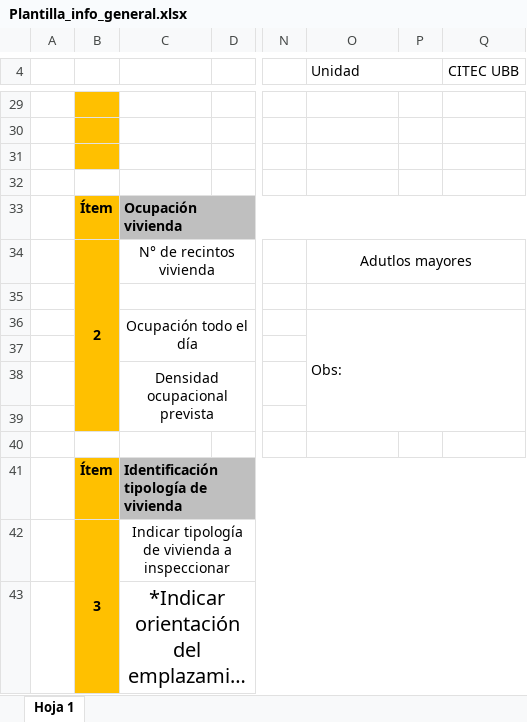
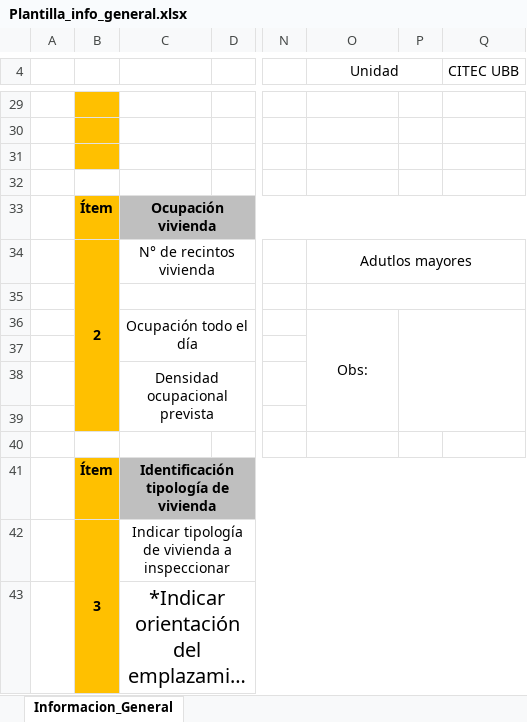
Before and after one commit to JosePadillaOpazo/Proyecto-Taller-de-desarrollo, an Excel workbook: Plantillas/Plantilla_info_general.xlsx, sheet Informacion_General, drawn as a sheet; only a part is shown, gaps mark what is left out; long unchanged cells end in …; values as stored, in another font and other column widths than the file's, no borders; charts and pictures not drawn; removed rows and columns are numbered as before the commit, all else as after; the diff covers the shown part only; the diff names each change by its address in the sheet, - before the commit and + after, or states it on an @@ line.

Commit message:
Completar planilla de informacion general Listo

```diff
--- a/Plantillas/Plantilla_info_general.xlsx (sheet Informacion_General)
+++ b/Plantillas/Plantilla_info_general.xlsx (sheet Informacion_General)
-sheet tab: Hoja 1
+sheet tab: Informacion_General
-O4 alignment: left
+O4 alignment: center
-C33 alignment: left
+C33 alignment: center
-O36 alignment: left
+O36 alignment: center
-O36:Q39 merged
+O36:O39 merged
+P36:Q39 merged
-C41 alignment: left
+C41 alignment: center
```
Also changed, not shown: 2 added rows, 2 removed rows, 14 edited cells, cell formats and merged cells elsewhere in this sheet, charts or pictures, 3 other files.
